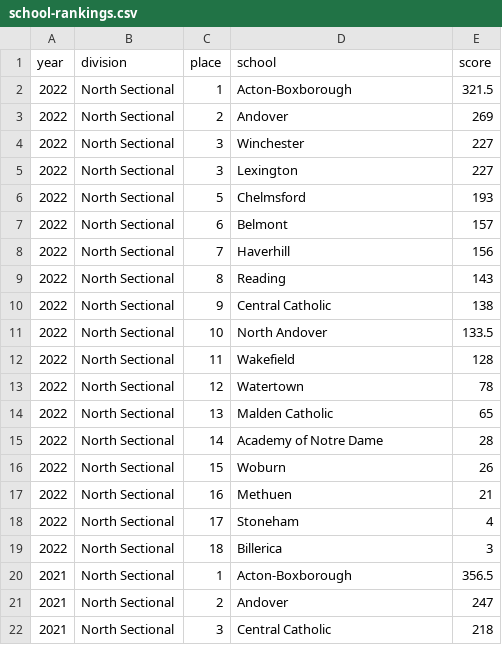
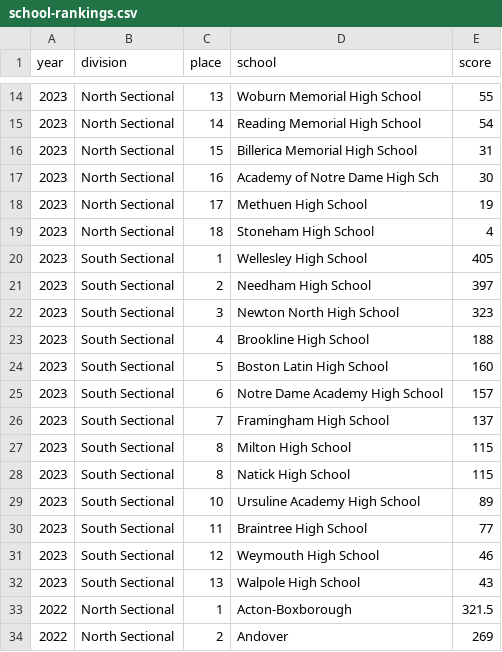
Before and after one commit to needhamswive/needhamswive.github.io, a CSV file: _data/high-school/archives/fall/girls/meet-results/championships/sectionals/school-rankings.csv, drawn as a sheet; only a part is shown, gaps mark what is left out; the shorter side is filled out with more unchanged rows; the diff covers the shown part only.

Commit message:
2023 rankings

```diff
--- a/_data/high-school/archives/fall/girls/meet-results/championships/sectionals/school-rankings.csv
+++ b/_data/high-school/archives/fall/girls/meet-results/championships/sectionals/school-rankings.csv
@@ -2 +14,20 @@ year,division,place,school,score
+2023,North Sectional,13,Woburn Memorial High School,55
+2023,North Sectional,14,Reading Memorial High School,54
+2023,North Sectional,15,Billerica Memorial High School,31
+2023,North Sectional,16,Academy of Notre Dame High Sch,30
+2023,North Sectional,17,Methuen High School,19
+2023,North Sectional,18,Stoneham High School,4
+2023,South Sectional,1,Wellesley High School,405
+2023,South Sectional,2,Needham High School,397
+2023,South Sectional,3,Newton North High School,323
+2023,South Sectional,4,Brookline High School,188
+2023,South Sectional,5,Boston Latin High School,160
+2023,South Sectional,6,Notre Dame Academy High School,157
+2023,South Sectional,7,Framingham High School,137
+2023,South Sectional,8,Milton High School,115
+2023,South Sectional,8,Natick High School,115
+2023,South Sectional,10,Ursuline Academy High School,89
+2023,South Sectional,11,Braintree High School,77
+2023,South Sectional,12,Weymouth High School,46
+2023,South Sectional,13,Walpole High School,43
 2022,North Sectional,1,Acton-Boxborough,321.5
```
Also changed, not shown: 12 added rows elsewhere in this file.
